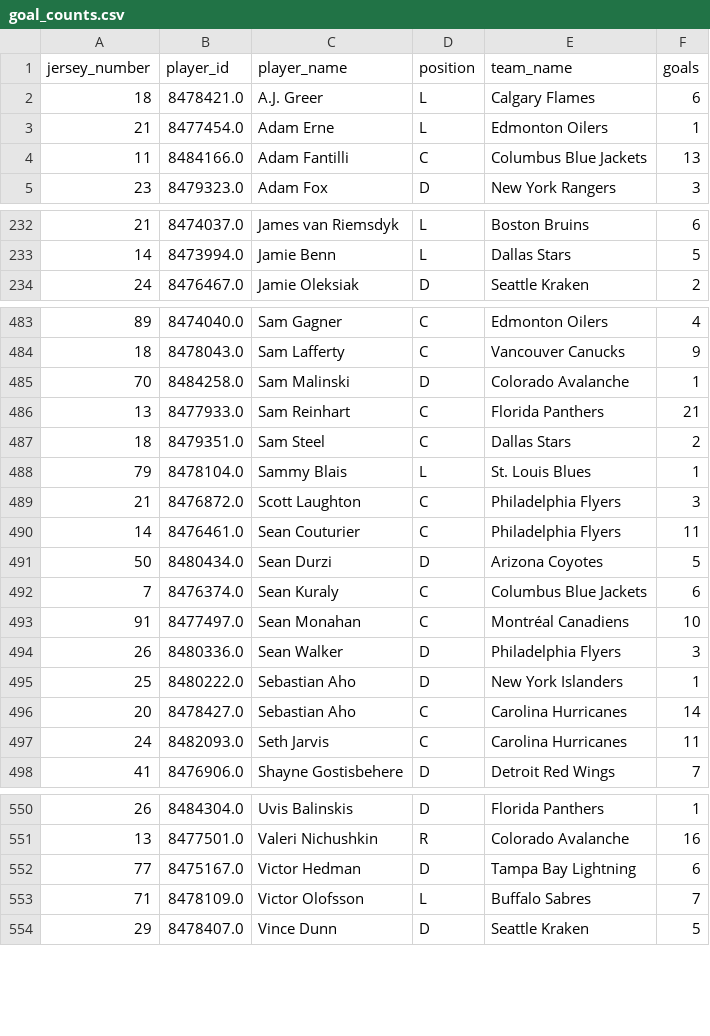
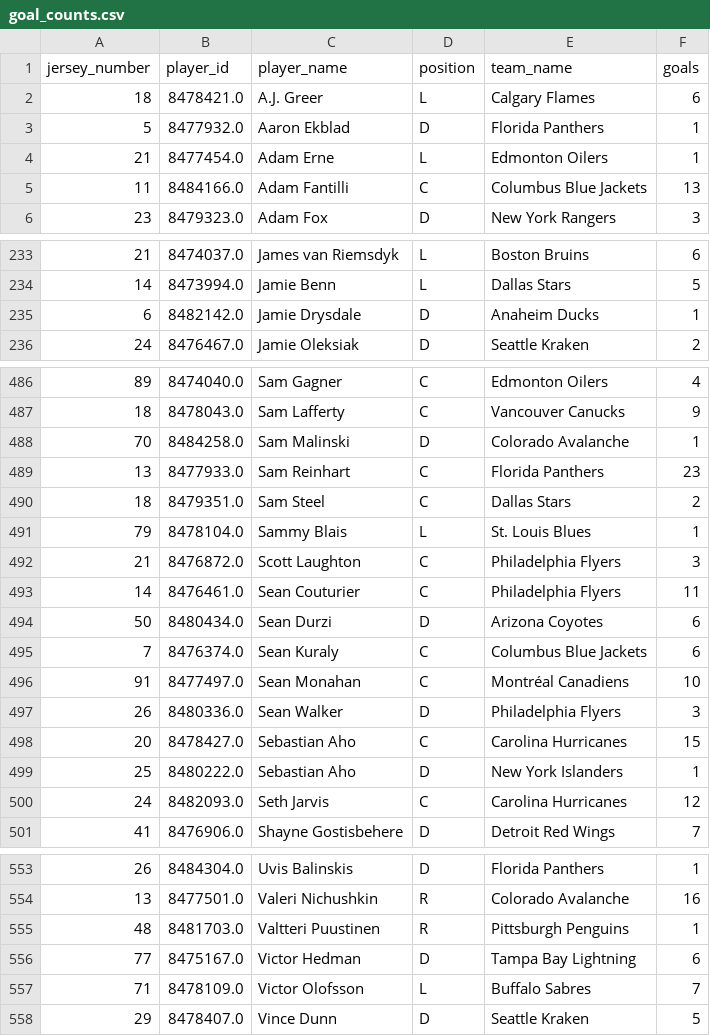
Before and after one commit to kjchrz03/hockey-streamlit, a CSV file: data/goal_counts.csv, drawn as a sheet; only a part is shown, gaps mark what is left out; the diff covers the shown part only.

```diff
--- a/data/goal_counts.csv
+++ b/data/goal_counts.csv
@@ -2,2 +2,3 @@ jersey_number,player_id,player_name,position,team_name,goals
 18,8478421.0,A.J. Greer,L,Calgary Flames,6
+5,8477932.0,Aaron Ekblad,D,Florida Panthers,1
 21,8477454.0,Adam Erne,L,Edmonton Oilers,1
@@ -233,2 +234,3 @@ jersey_number,player_id,player_name,position,team_name,goals
 14,8473994.0,Jamie Benn,L,Dallas Stars,5
+6,8482142.0,Jamie Drysdale,D,Anaheim Ducks,1
 24,8476467.0,Jamie Oleksiak,D,Seattle Kraken,2
@@ -485,3 +488,3 @@ jersey_number,player_id,player_name,position,team_name,goals
 70,8484258.0,Sam Malinski,D,Colorado Avalanche,1
-13,8477933.0,Sam Reinhart,C,Florida Panthers,21
+13,8477933.0,Sam Reinhart,C,Florida Panthers,23
 18,8479351.0,Sam Steel,C,Dallas Stars,2
@@ -490,3 +493,3 @@ jersey_number,player_id,player_name,position,team_name,goals
 14,8476461.0,Sean Couturier,C,Philadelphia Flyers,11
-50,8480434.0,Sean Durzi,D,Arizona Coyotes,5
+50,8480434.0,Sean Durzi,D,Arizona Coyotes,6
 7,8476374.0,Sean Kuraly,C,Columbus Blue Jackets,6
@@ -494,5 +497,5 @@ jersey_number,player_id,player_name,position,team_name,goals
 26,8480336.0,Sean Walker,D,Philadelphia Flyers,3
+20,8478427.0,Sebastian Aho,C,Carolina Hurricanes,15
 25,8480222.0,Sebastian Aho,D,New York Islanders,1
-20,8478427.0,Sebastian Aho,C,Carolina Hurricanes,14
-24,8482093.0,Seth Jarvis,C,Carolina Hurricanes,11
+24,8482093.0,Seth Jarvis,C,Carolina Hurricanes,12
 41,8476906.0,Shayne Gostisbehere,D,Detroit Red Wings,7
@@ -551,2 +554,3 @@ jersey_number,player_id,player_name,position,team_name,goals
 13,8477501.0,Valeri Nichushkin,R,Colorado Avalanche,16
+48,8481703.0,Valtteri Puustinen,R,Pittsburgh Penguins,1
 77,8475167.0,Victor Hedman,D,Tampa Bay Lightning,6
```
Also changed, not shown: 1 added row and 61 edited cells elsewhere in this file, data/goal_locations.csv, 1 other file.
